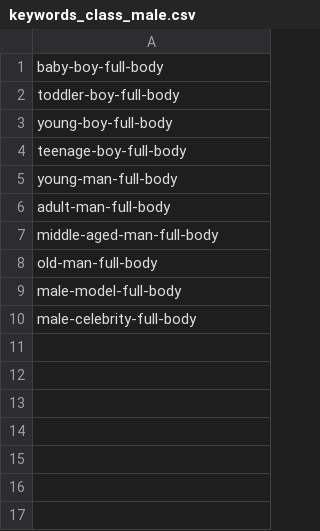
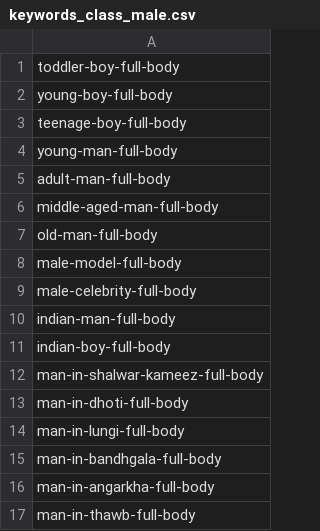
Before and after one commit to Varat7v2/DATASET-ONLINE-DOWNLOADER, a CSV file: keywords/gender_detection/keywords_class_male.csv, drawn as a sheet; removed rows and columns are numbered as before the commit, all else as after; the diff names each change by its address in the sheet, - before the commit and + after, or states it on an @@ line.

```diff
--- a/keywords/gender_detection/keywords_class_male.csv
+++ b/keywords/gender_detection/keywords_class_male.csv
-row 1: baby-boy-full-body
+row 10: indian-man-full-body
+row 11: indian-boy-full-body
+row 12: man-in-shalwar-kameez-full-body
+row 13: man-in-dhoti-full-body
+row 14: man-in-lungi-full-body
+row 15: man-in-bandhgala-full-body
+row 16: man-in-angarkha-full-body
+row 17: man-in-thawb-full-body
```
Also changed, not shown: keywords/gender_detection/keywords_class_female.csv, 2 other files.
